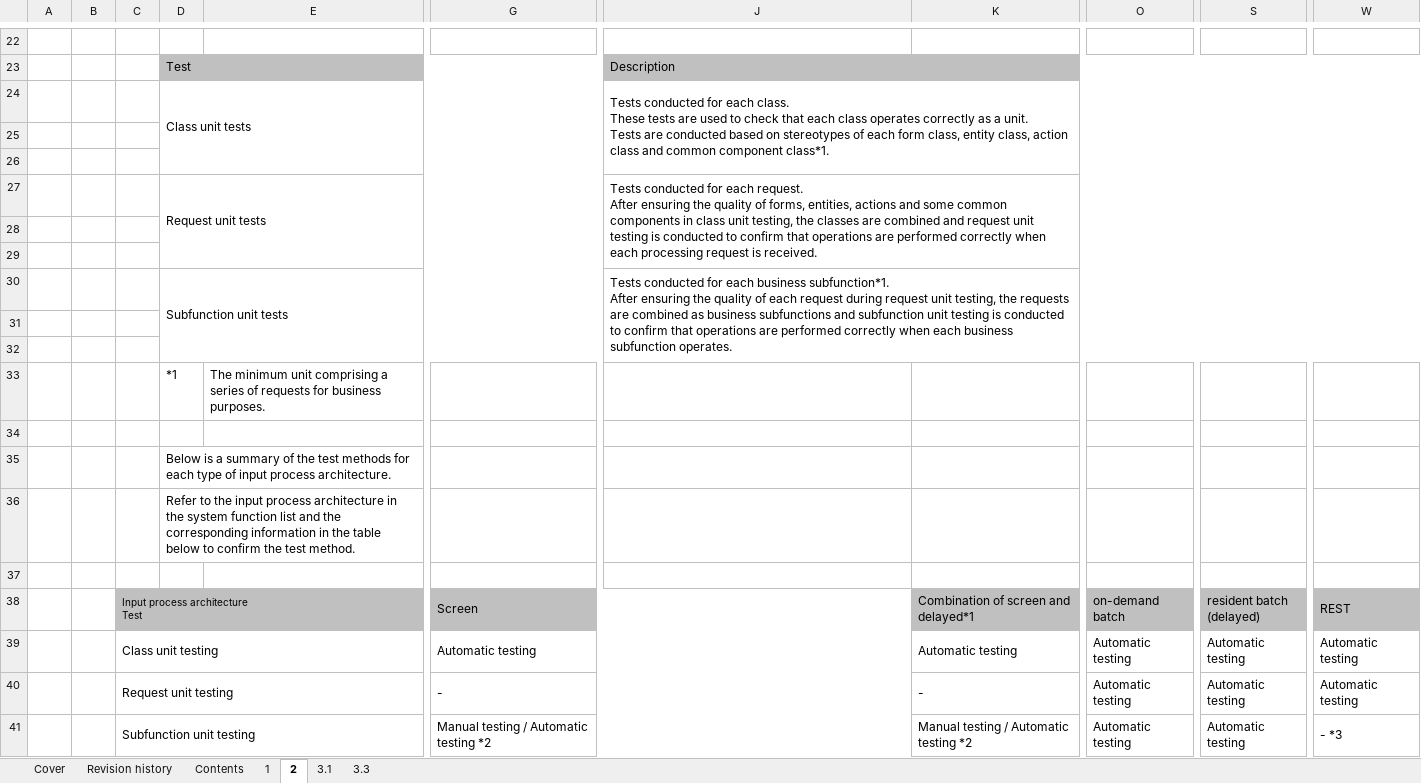
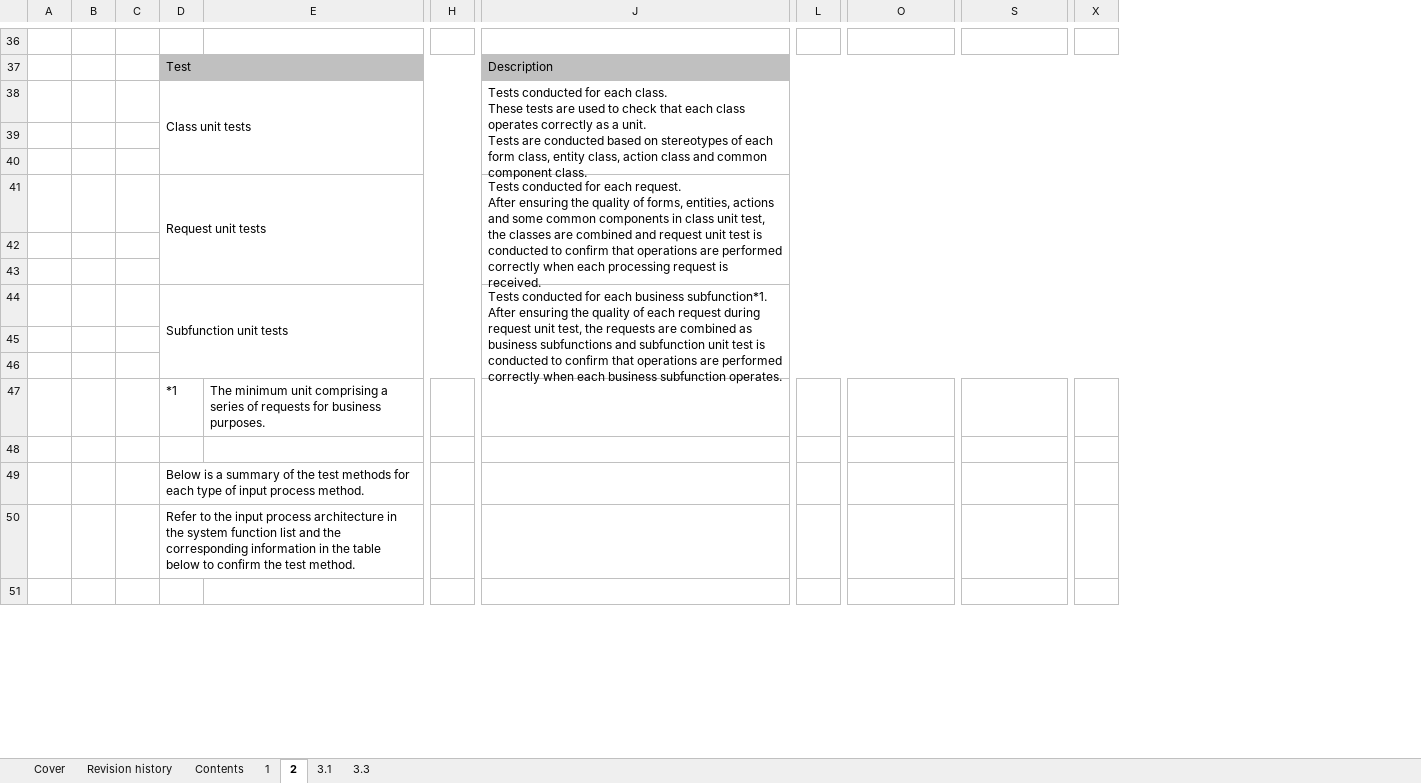
Before and after one commit to Fintan-contents/nablarch-system-development-guide, an Excel workbook: en/Sample_Project/Design_Document/A1_Project_Management_System/020_Architecture_Design/020_Development_Standards/020_Test_Standards/Unit_Test_Standard.xlsx, sheet 2, drawn as a sheet; only a part is shown, gaps mark what is left out; values as stored, in another font and other column widths than the file's, no borders; charts and pictures not drawn; removed rows and columns are numbered as before the commit, all else as after; rows hold the shown columns only; ↵ is a line break in a cell; the diff covers the shown part only; the diff names each change by its address in the sheet, - before the commit and + after, or states it on an @@ line.

```diff
--- a/en/Sample_Project/Design_Document/A1_Project_Management_System/020_Architecture_Design/020_Development_Standards/020_Test_Standards/Unit_Test_Standard.xlsx (sheet 2)
+++ b/en/Sample_Project/Design_Document/A1_Project_Management_System/020_Architecture_Design/020_Development_Standards/020_Test_Standards/Unit_Test_Standard.xlsx (sheet 2)
-column G, empty
+column H, empty
-column K, empty
+column L, empty
-column W, empty
+column X, empty
-J38: …common component class*1.
+J38: …common component class.
-J41: …class unit testing, the classes are combined and request unit testing is conducted…
+J41: …class unit test, the classes are combined and request unit test is conducted…
-J44: …request unit testing, the requests are combined as business subfunctions and subfunction unit testing is conducted…
+J44: …request unit test, the requests are combined as business subfunctions and subfunction unit test is conducted…
-D49: …input process architecture.
+D49: …input process method.
-row 38:  |  | Input process architecture ↵ Test |  |  | Screen |  | Combination of screen and delayed*1 | on-demand batch | resident batch ↵ (delayed) | REST
-row 39:  |  | Class unit testing |  |  | Automatic testing |  | Automatic testing | Automatic testing | Automatic testing | Automatic testing
-row 40:  |  | Request unit testing |  |  | - |  | - | Automatic testing | Automatic testing | Automatic testing
-row 41:  |  | Subfunction unit testing |  |  | Manual testing / Automatic testing *2 |  | Manual testing / Automatic testing *2 | Automatic testing | Automatic testing | - *3
```
Also changed, not shown: 24 added rows, 3 removed rows and 11 edited cells elsewhere in this sheet, sheet 3.1, sheet Revision history, sheet 1, sheet Contents, sheet 3.3, sheet Cover, charts or pictures, 3 other files.
